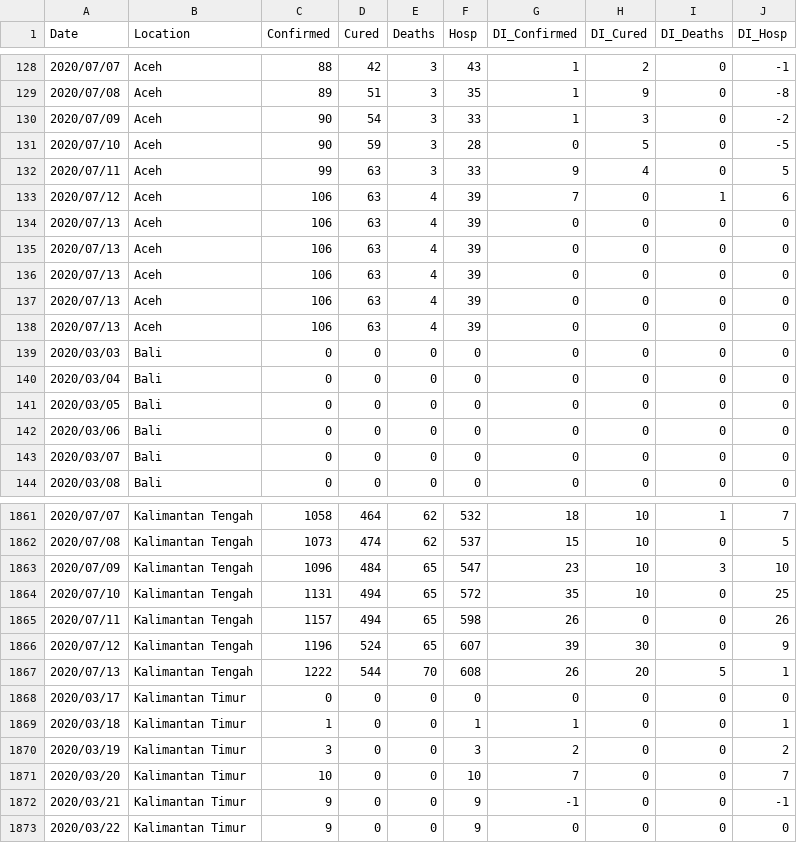
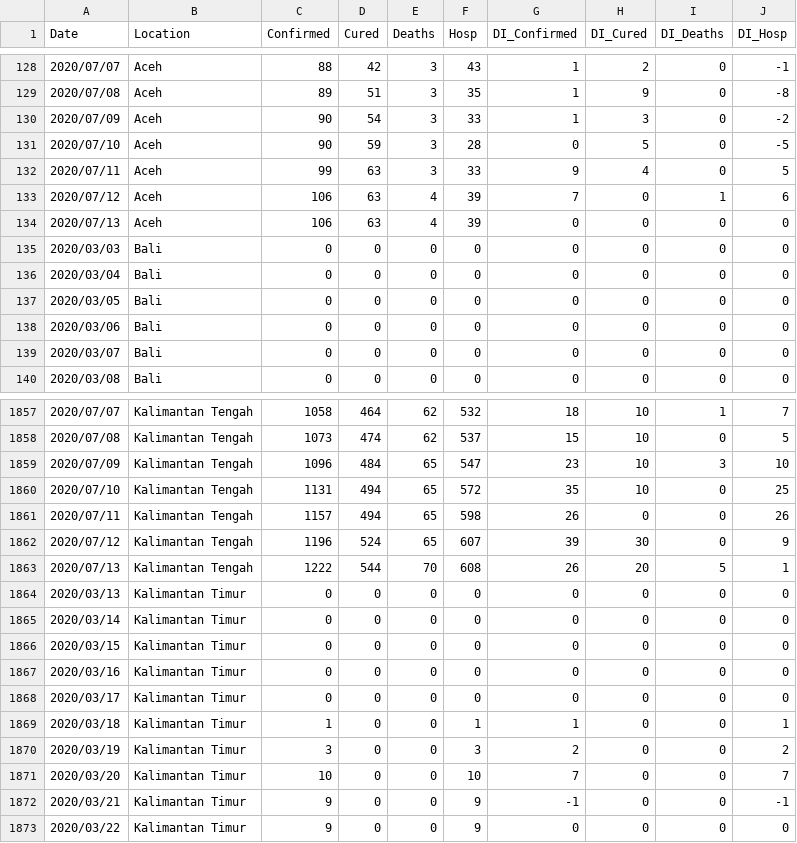
Before and after one commit to erlange/INACOVID, a CSV file: data/csv/basic.ext.csv, drawn as a sheet; only a part is shown, gaps mark what is left out; removed rows and columns are numbered as before the commit, all else as after; the diff names each change by its address in the sheet, - before the commit and + after, or states it on an @@ line.

```diff
--- a/data/csv/basic.ext.csv
+++ b/data/csv/basic.ext.csv
-row 135: 2020/07/13 | Aceh | 106 | 63 | 4 | 39 | 0 | 0 | 0 | 0
-row 136: 2020/07/13 | Aceh | 106 | 63 | 4 | 39 | 0 | 0 | 0 | 0
-row 137: 2020/07/13 | Aceh | 106 | 63 | 4 | 39 | 0 | 0 | 0 | 0
-row 138: 2020/07/13 | Aceh | 106 | 63 | 4 | 39 | 0 | 0 | 0 | 0
+row 1864: 2020/03/13 | Kalimantan Timur | 0 | 0 | 0 | 0 | 0 | 0 | 0 | 0
+row 1865: 2020/03/14 | Kalimantan Timur | 0 | 0 | 0 | 0 | 0 | 0 | 0 | 0
+row 1866: 2020/03/15 | Kalimantan Timur | 0 | 0 | 0 | 0 | 0 | 0 | 0 | 0
+row 1867: 2020/03/16 | Kalimantan Timur | 0 | 0 | 0 | 0 | 0 | 0 | 0 | 0
```
Also changed, not shown: data/csv/basic.csv, data/csv/hospitals.csv, 1 other file.
